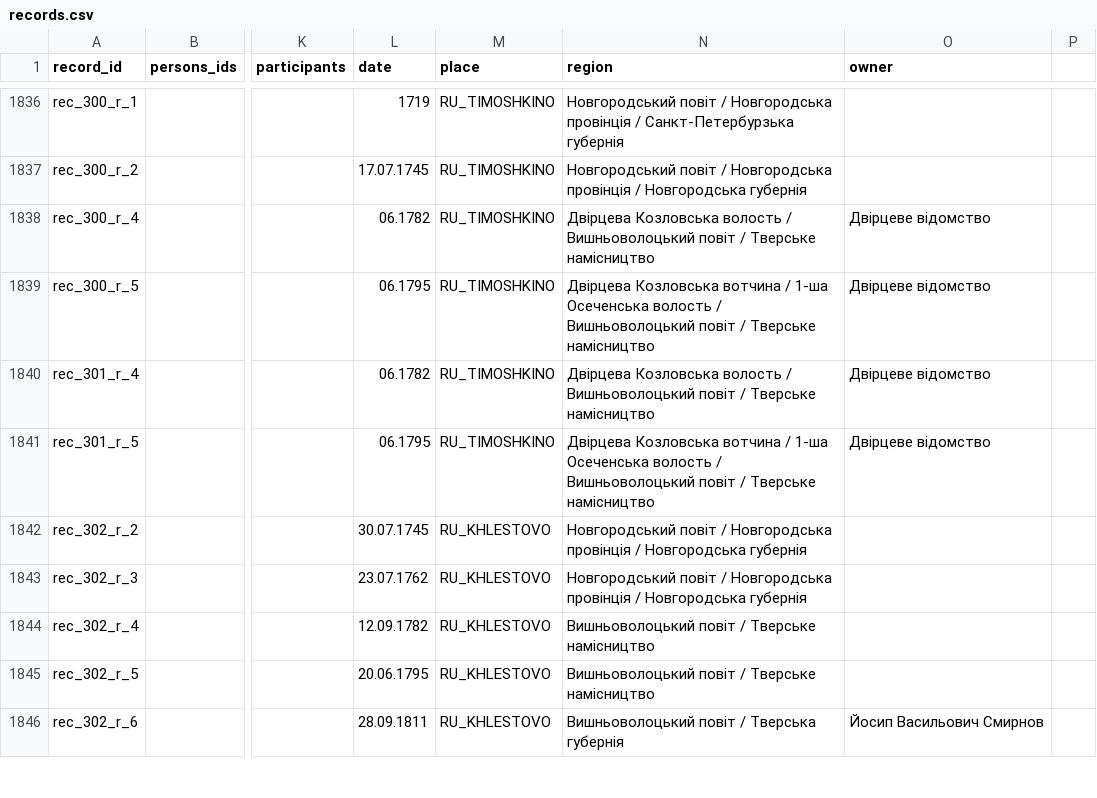
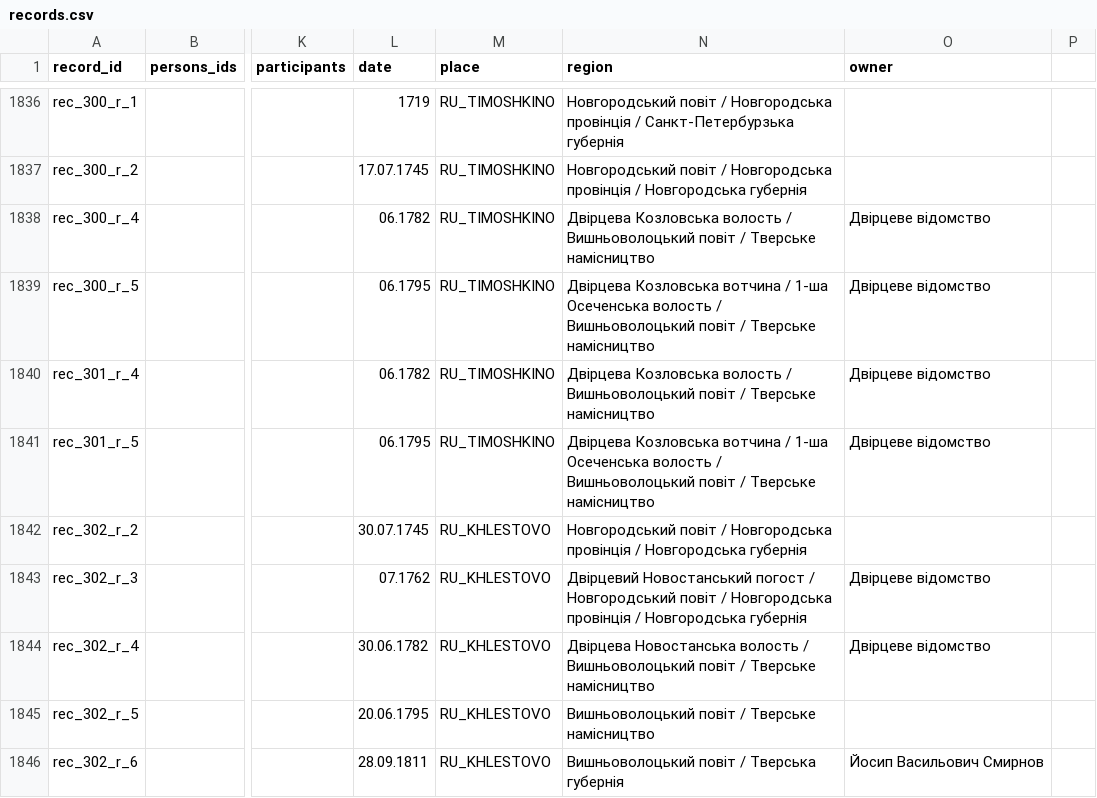
Before and after one commit to John7794/geneo, a CSV file: data/db/uk/records.csv, drawn as a sheet; only a part is shown, gaps mark what is left out; the diff covers the shown part only; the diff names each change by its address in the sheet, - before the commit and + after, or states it on an @@ line.

```diff
--- a/data/db/uk/records.csv
+++ b/data/db/uk/records.csv
-L1843 (date): 23.07.1762
+L1843 (date): 07.1762
-N1843 (region): Новгородський повіт…
+N1843 (region): Двірцевий Новостанський погост / Новгородський повіт…
-O1843:O1844 (owner): (empty)
+O1843:O1844 (owner): Двірцеве відомство
-L1844 (date): 12.09.1782
+L1844 (date): 30.06.1782
-N1844 (region): Вишньоволоцький повіт…
+N1844 (region): Двірцева Новостанська волость / Вишньоволоцький повіт…
```
Also changed, not shown: 24 edited cells elsewhere in this file, 4 other files.
